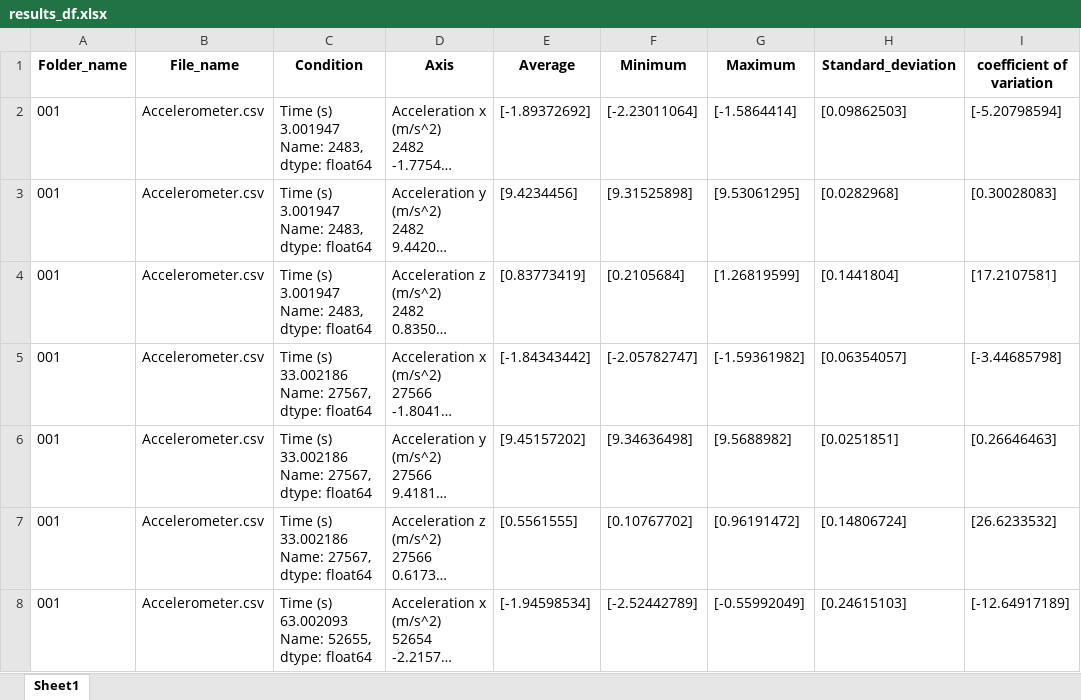
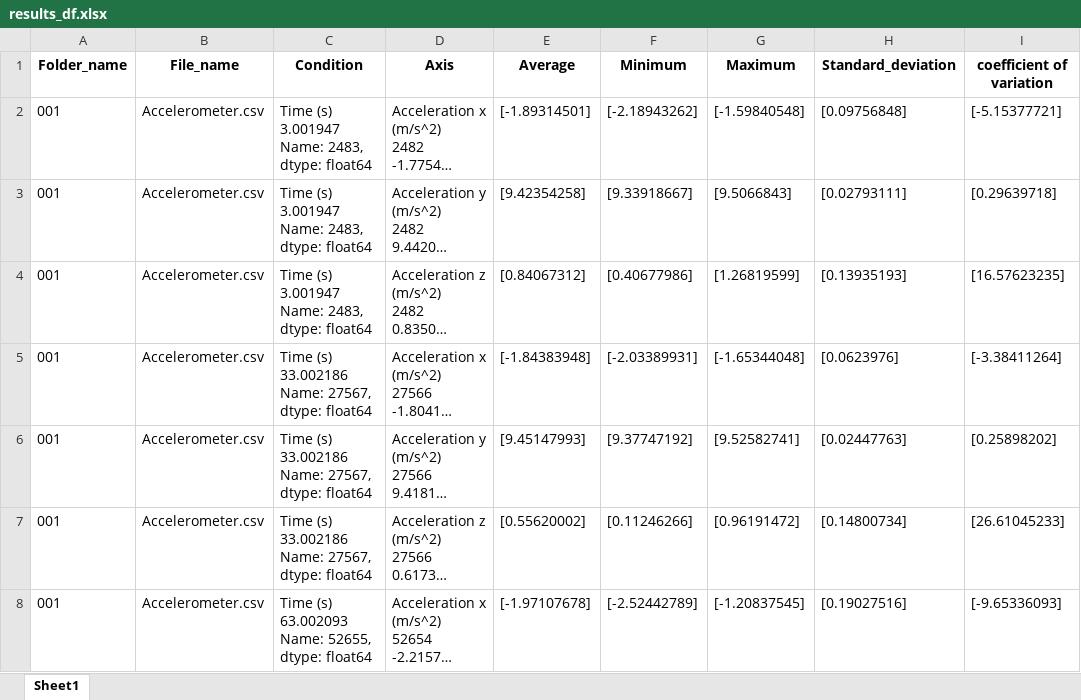
Before and after one commit to DrAhmedTorad/Balance_PhyPhox, an Excel workbook: Results/results_df.xlsx, sheet Sheet1, drawn as a sheet; only a part is shown; long unchanged cells end in …; values as stored, in another font and other column widths than the file's, no borders; the diff covers the shown part only; the diff names each change by its address in the sheet, - before the commit and + after, or states it on an @@ line.

Commit message:
Update results_df.xlsx

```diff
--- a/Results/results_df.xlsx (sheet Sheet1)
+++ b/Results/results_df.xlsx (sheet Sheet1)
-E2 (Average): [-1.89372692]
+E2 (Average): [-1.89314501]
-F2 (Minimum): [-2.23011064]
+F2 (Minimum): [-2.18943262]
-G2 (Maximum): [-1.5864414]
+G2 (Maximum): [-1.59840548]
-H2 (Standard_deviation): [0.09862503]
+H2 (Standard_deviation): [0.09756848]
-I2 (coefficient of variation): [-5.20798594]
+I2 (coefficient of variation): [-5.15377721]
-E3 (Average): [9.4234456]
+E3 (Average): [9.42354258]
-F3 (Minimum): [9.31525898]
+F3 (Minimum): [9.33918667]
-G3 (Maximum): [9.53061295]
+G3 (Maximum): [9.5066843]
-H3 (Standard_deviation): [0.0282968]
+H3 (Standard_deviation): [0.02793111]
-I3 (coefficient of variation): [0.30028083]
+I3 (coefficient of variation): [0.29639718]
-E4 (Average): [0.83773419]
+E4 (Average): [0.84067312]
-F4 (Minimum): [0.2105684]
+F4 (Minimum): [0.40677986]
-H4 (Standard_deviation): [0.1441804]
+H4 (Standard_deviation): [0.13935193]
-I4 (coefficient of variation): [17.2107581]
+I4 (coefficient of variation): [16.57623235]
-E5 (Average): [-1.84343442]
+E5 (Average): [-1.84383948]
-F5 (Minimum): [-2.05782747]
+F5 (Minimum): [-2.03389931]
-G5 (Maximum): [-1.59361982]
+G5 (Maximum): [-1.65344048]
-H5 (Standard_deviation): [0.06354057]
+H5 (Standard_deviation): [0.0623976]
-I5 (coefficient of variation): [-3.44685798]
+I5 (coefficient of variation): [-3.38411264]
-E6 (Average): [9.45157202]
+E6 (Average): [9.45147993]
-F6 (Minimum): [9.34636498]
+F6 (Minimum): [9.37747192]
-G6 (Maximum): [9.5688982]
+G6 (Maximum): [9.52582741]
-H6 (Standard_deviation): [0.0251851]
+H6 (Standard_deviation): [0.02447763]
-I6 (coefficient of variation): [0.26646463]
+I6 (coefficient of variation): [0.25898202]
-E7 (Average): [0.5561555]
+E7 (Average): [0.55620002]
-F7 (Minimum): [0.10767702]
+F7 (Minimum): [0.11246266]
-H7 (Standard_deviation): [0.14806724]
+H7 (Standard_deviation): [0.14800734]
-I7 (coefficient of variation): [26.6233532]
+I7 (coefficient of variation): [26.61045233]
-E8 (Average): [-1.94598534]
+E8 (Average): [-1.97107678]
-G8 (Maximum): [-0.55992049]
+G8 (Maximum): [-1.20837545]
-H8 (Standard_deviation): [0.24615103]
+H8 (Standard_deviation): [0.19027516]
-I8 (coefficient of variation): [-12.64917189]
+I8 (coefficient of variation): [-9.65336093]
```
Also changed, not shown: 565 edited cells elsewhere in this sheet.
